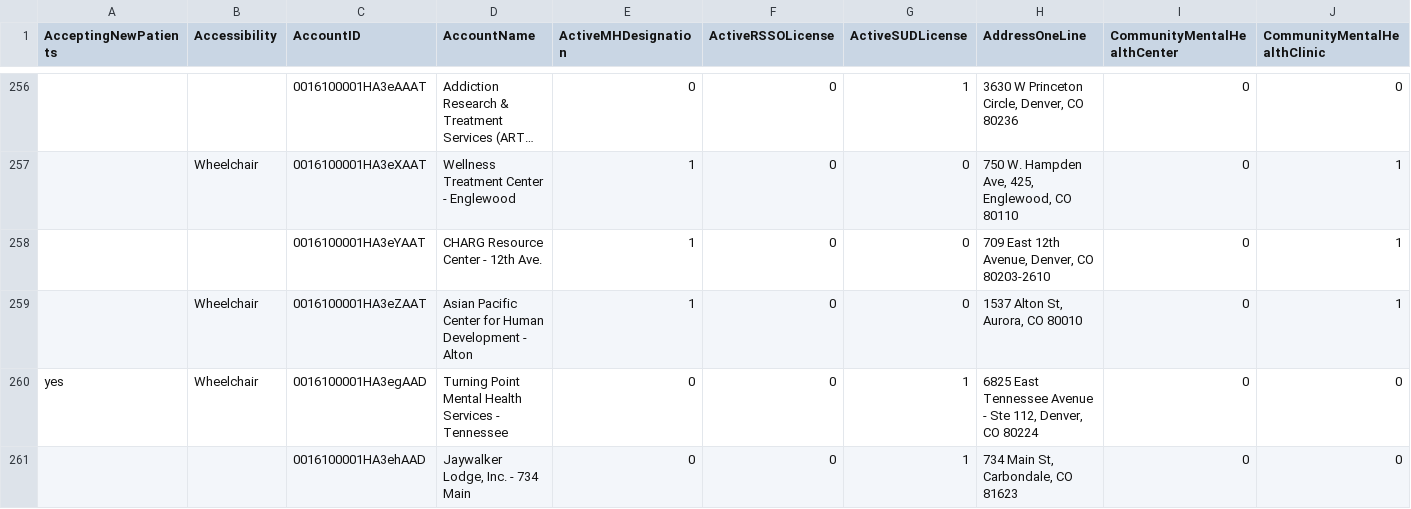
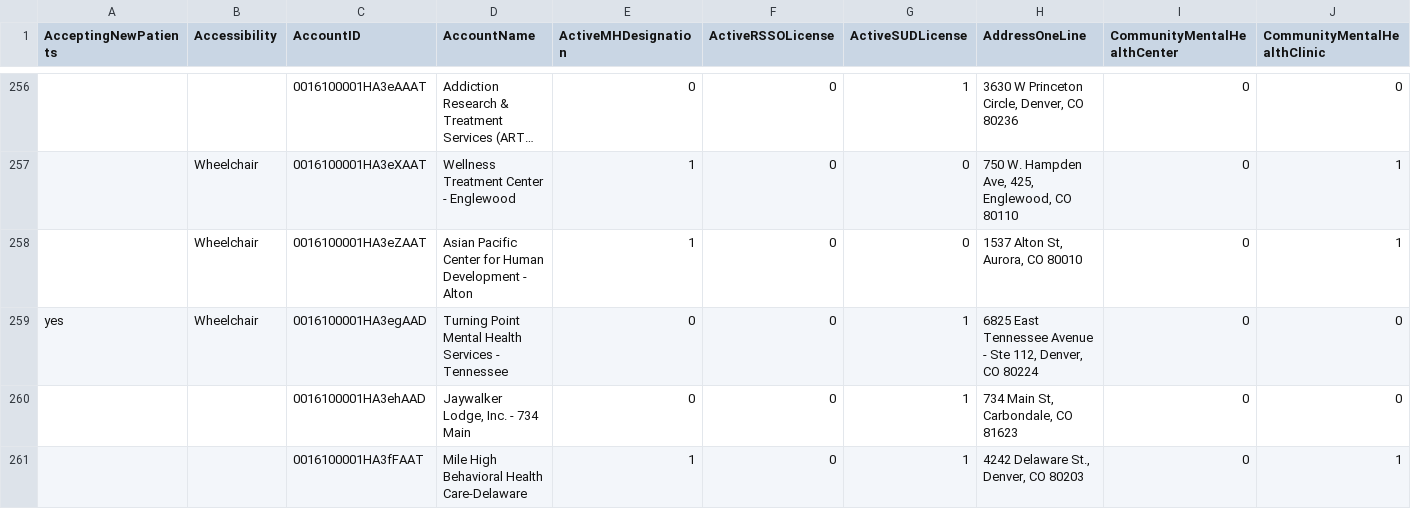
Before and after one commit to bloom-works/ownpath, a CSV file: raw_data/ladders.csv, drawn as a sheet; only a part is shown, gaps mark what is left out; the shorter side is filled out with more unchanged rows; long unchanged cells end in …; removed rows and columns are numbered as before the commit, all else as after; rows hold the shown columns only; the diff covers the shown part only; the diff names each change by its address in the sheet, - before the commit and + after, or states it on an @@ line.

Commit message:
Automated LADDERS commit 20230329-143608400

```diff
--- a/raw_data/ladders.csv
+++ b/raw_data/ladders.csv
-row 258:  |  | 0016100001HA3eYAAT | CHARG Resource Center - 12th Ave. | 1 | 0 | 0 | 709 East 12th Avenue, Denver, CO 80203-2610 | 0 | 1
```
Also changed, not shown: 2 added rows and 25 edited cells elsewhere in this file.
